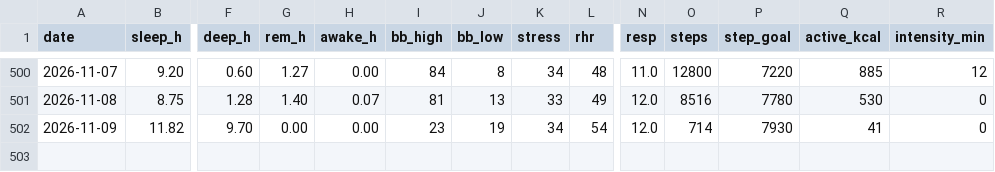
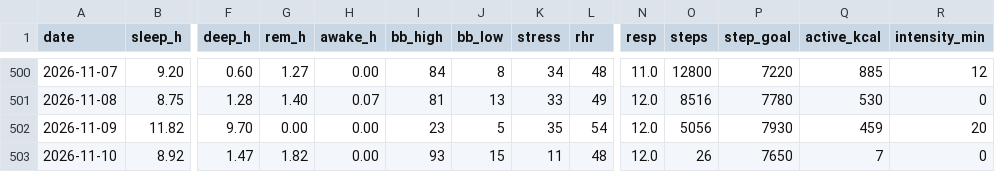
Before and after one commit to benthambulletin/benthambulletin.github.io, a CSV file: data/garmin-daily.csv, drawn as a sheet; only a part is shown, gaps mark what is left out; rows hold the shown columns only; the diff names each change by its address in the sheet, - before the commit and + after, or states it on an @@ line.

```diff
--- a/data/garmin-daily.csv
+++ b/data/garmin-daily.csv
-J502 (bb_low): 19
+J502 (bb_low): 5
-K502 (stress): 34
+K502 (stress): 35
-O502 (steps): 714
+O502 (steps): 5056
-Q502 (active_kcal): 41
+Q502 (active_kcal): 459
-R502 (intensity_min): 0
+R502 (intensity_min): 20
+row 503: 2026-11-10 | 8.92 | 1.47 | 1.82 | 0.00 | 93 | 15 | 11 | 48 | 12.0 | 26 | 7650 | 7 | 0
```
Also changed, not shown: 2 other files.
